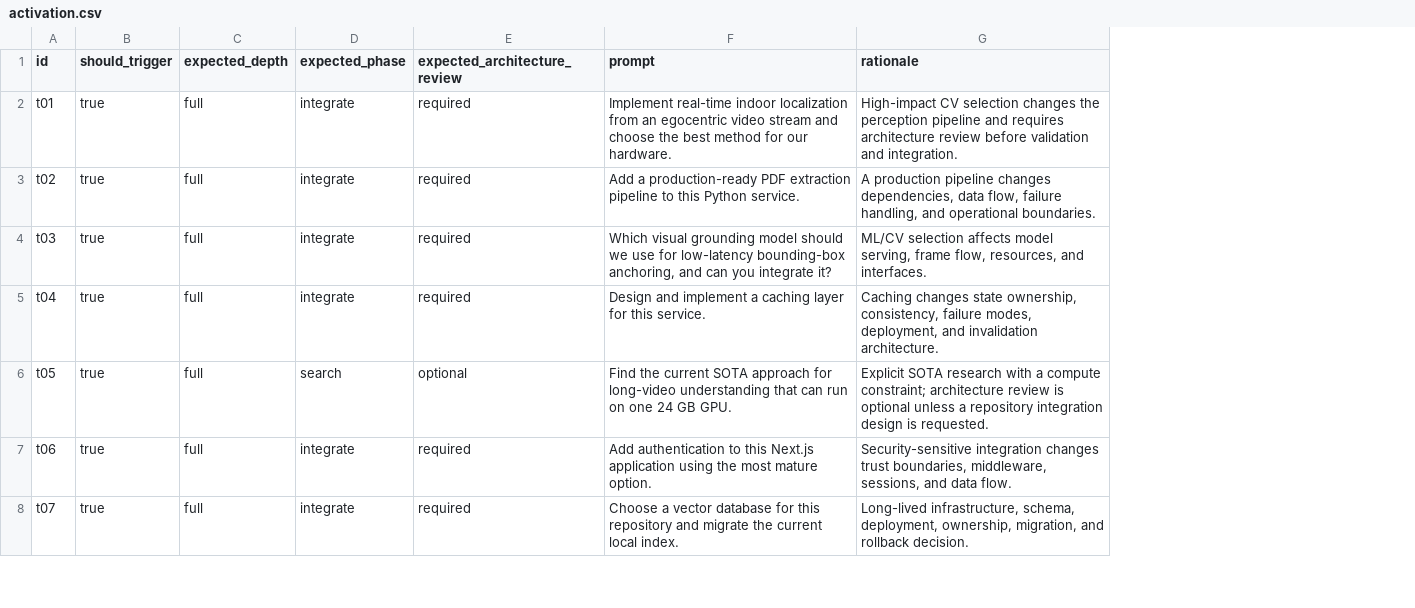
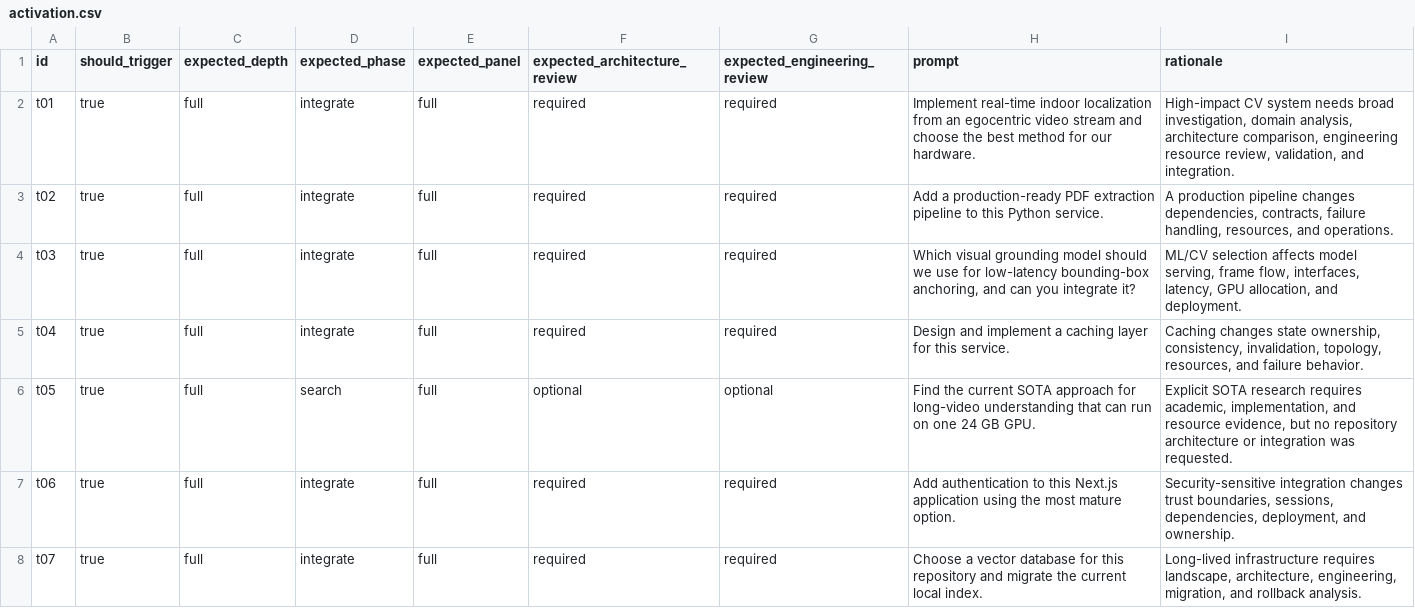
Before and after one commit to Wd1Liu/sota-first-skill, a CSV file: evals/activation.csv, drawn as a sheet; only a part is shown; addresses are those after the commit; the diff covers the shown part only; the diff names each change by its address in the sheet, - before the commit and + after, or states it on an @@ line.

Commit message:
feat: add expert-council research and engineering workflow

```diff
--- a/evals/activation.csv
+++ b/evals/activation.csv
+column E (expected_panel), rows 2-8: all full
+column G (expected_engineering_review), rows 2-8: required | required | required | required | optional | required | required
-I2 (rationale): High-impact CV selection changes the perception pipeline and requires architecture review before validation and integration.
+I2 (rationale): High-impact CV system needs broad investigation, domain analysis, architecture comparison, engineering resource review, validation, and integration.
-I3 (rationale): …changes dependencies, data flow, failure handling, and operational boundaries.
+I3 (rationale): …changes dependencies, contracts, failure handling, resources, and operations.
-I4 (rationale): …frame flow, resources, and interfaces.
+I4 (rationale): …frame flow, interfaces, latency, GPU allocation, and deployment.
-I5 (rationale): …ownership, consistency, failure modes, deployment, and invalidation architecture.
+I5 (rationale): …ownership, consistency, invalidation, topology, resources, and failure behavior.
-I6 (rationale): …SOTA research with a compute constraint; architecture review is optional unless a repository integration design is requested.
+I6 (rationale): …SOTA research requires academic, implementation, and resource evidence, but no repository architecture or integration was requested.
-I7 (rationale): …trust boundaries, middleware, sessions, and data flow.
+I7 (rationale): …trust boundaries, sessions, dependencies, deployment, and ownership.
-I8 (rationale): Long-lived infrastructure, schema, deployment, ownership, migration, and rollback decision.
+I8 (rationale): Long-lived infrastructure requires landscape, architecture, engineering, migration, and rollback analysis.
```
Also changed, not shown: 8 added rows and 24 edited cells elsewhere in this file, 14 other files.
